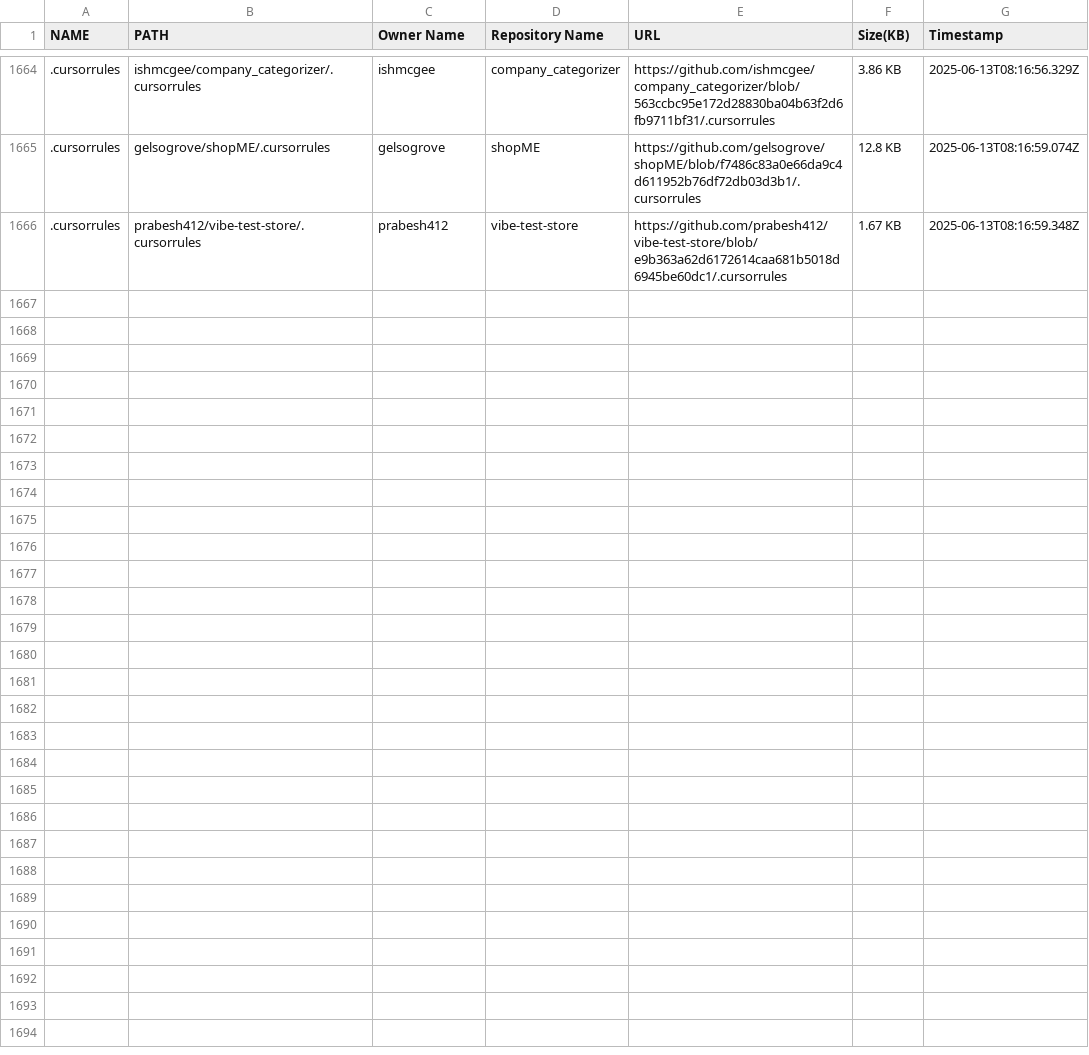
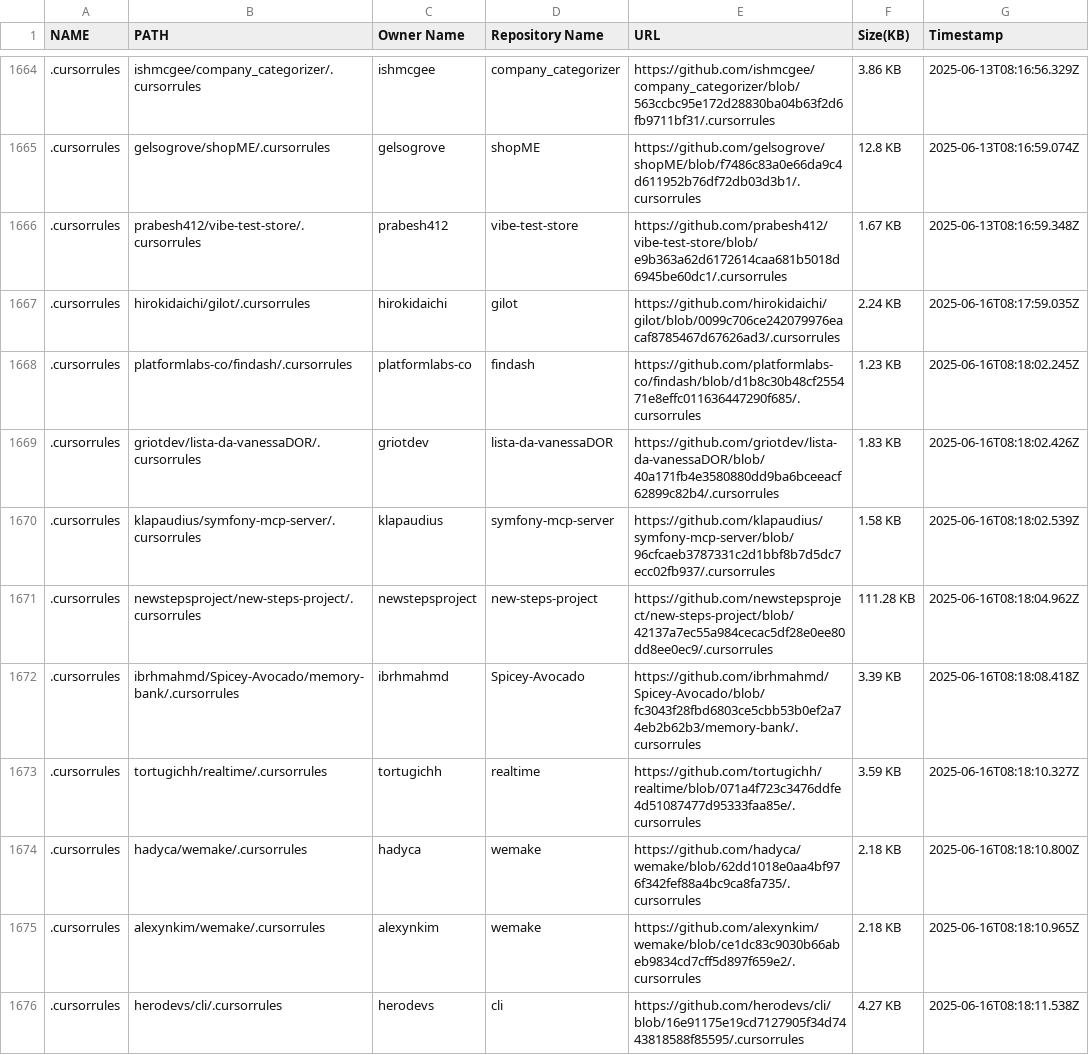
Before and after one commit to alpgul/Cursorrules-Database, a CSV file: csv/database.csv, drawn as a sheet; only a part is shown, gaps mark what is left out; the diff covers the shown part only; the diff names each change by its address in the sheet, - before the commit and + after, or states it on an @@ line.

```diff
--- a/csv/database.csv
+++ b/csv/database.csv
+row 1667: .cursorrules | hirokidaichi/gilot/.cursorrules | hirokidaichi | gilot | https://github.com/hirokidaichi/gilot/blob/0099c706ce242079976eacaf8785467d67626ad3/.cursorrules | 2.24 KB | 2025-06-16T08:17:59.035Z
+row 1668: .cursorrules | platformlabs-co/findash/.cursorrules | platformlabs-co | findash | https://github.com/platformlabs-co/findash/blob/d1b8c30b48cf255471e8effc011636447290f685/.cursorrules | 1.23 KB | 2025-06-16T08:18:02.245Z
+row 1669: .cursorrules | griotdev/lista-da-vanessaDOR/.cursorrules | griotdev | lista-da-vanessaDOR | https://github.com/griotdev/lista-da-vanessaDOR/blob/40a171fb4e3580880dd9ba6bceeacf62899c82b4/.cursorrules | 1.83 KB | 2025-06-16T08:18:02.426Z
+row 1670: .cursorrules | klapaudius/symfony-mcp-server/.cursorrules | klapaudius | symfony-mcp-server | https://github.com/klapaudius/symfony-mcp-server/blob/96cfcaeb3787331c2d1bbf8b7d5dc7ecc02fb937/.cursorrules | 1.58 KB | 2025-06-16T08:18:02.539Z
+row 1671: .cursorrules | newstepsproject/new-steps-project/.cursorrules | newstepsproject | new-steps-project | https://github.com/newstepsproject/new-steps-project/blob/42137a7ec55a984cecac5df28e0ee80dd8ee0ec9/.cursorrules | 111.28 KB | 2025-06-16T08:18:04.962Z
+row 1672: .cursorrules | ibrhmahmd/Spicey-Avocado/memory-bank/.cursorrules | ibrhmahmd | Spicey-Avocado | https://github.com/ibrhmahmd/Spicey-Avocado/blob/fc3043f28fbd6803ce5cbb53b0ef2a74eb2b62b3/memory-bank/.cursorrules | 3.39 KB | 2025-06-16T08:18:08.418Z
+row 1673: .cursorrules | tortugichh/realtime/.cursorrules | tortugichh | realtime | https://github.com/tortugichh/realtime/blob/071a4f723c3476ddfe4d51087477d95333faa85e/.cursorrules | 3.59 KB | 2025-06-16T08:18:10.327Z
+row 1674: .cursorrules | hadyca/wemake/.cursorrules | hadyca | wemake | https://github.com/hadyca/wemake/blob/62dd1018e0aa4bf976f342fef88a4bc9ca8fa735/.cursorrules | 2.18 KB | 2025-06-16T08:18:10.800Z
+row 1675: .cursorrules | alexynkim/wemake/.cursorrules | alexynkim | wemake | https://github.com/alexynkim/wemake/blob/ce1dc83c9030b66abeb9834cd7cff5d897f659e2/.cursorrules | 2.18 KB | 2025-06-16T08:18:10.965Z
+row 1676: .cursorrules | herodevs/cli/.cursorrules | herodevs | cli | https://github.com/herodevs/cli/blob/16e91175e19cd7127905f34d7443818588f85595/.cursorrules | 4.27 KB | 2025-06-16T08:18:11.538Z
```
Also changed, not shown: 10 added rows elsewhere in this file, 21 other files.
